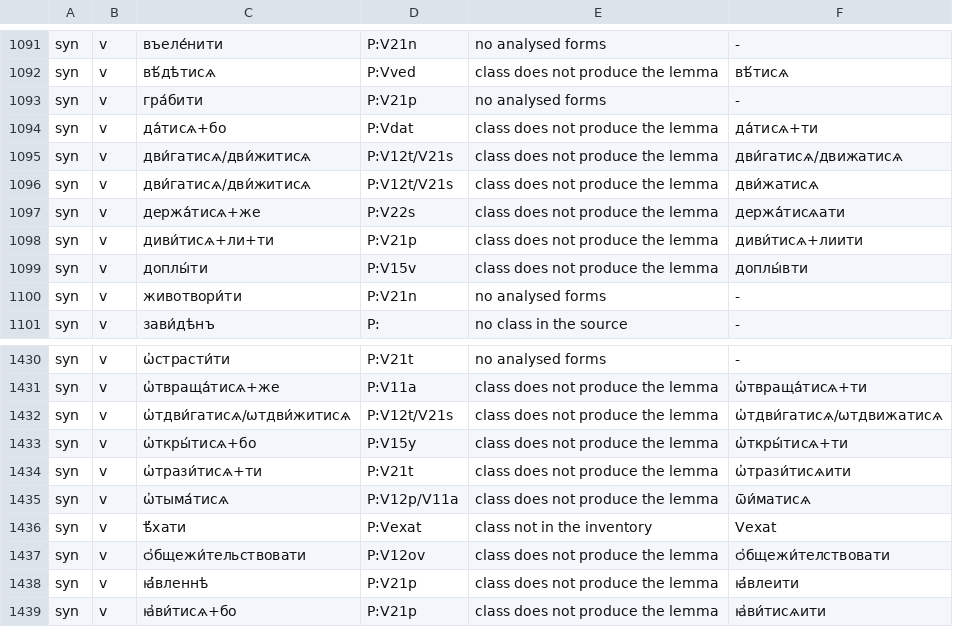
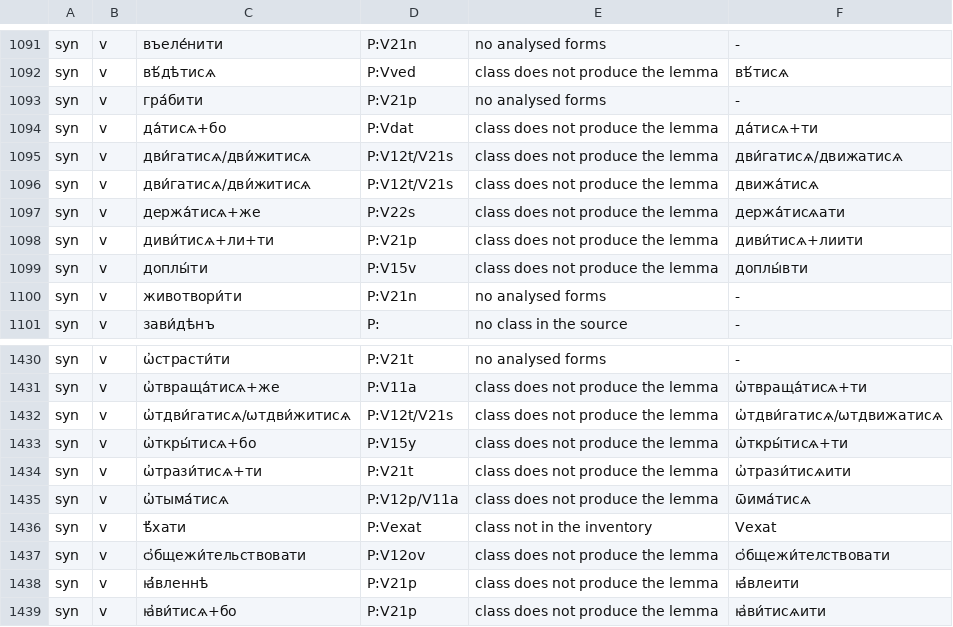
Before and after one commit to gold-silver-copper/church-slavonic, a TSV file: crates/church-slavonic/lexicon/quarantine.tsv, drawn as a sheet; only a part is shown, gaps mark what is left out.

```diff
--- a/crates/church-slavonic/lexicon/quarantine.tsv
+++ b/crates/church-slavonic/lexicon/quarantine.tsv
@@ -1095,3 +1095,3 @@ syn	v	да́тисѧ+бо	P:Vdat	class does not produce the lemma	да́тисѧ
 syn	v	дви́гатисѧ/дви́житисѧ	P:V12t/V21s	class does not produce the lemma	дви́гатисѧ/движатисѧ
-syn	v	дви́гатисѧ/дви́житисѧ	P:V12t/V21s	class does not produce the lemma	дви́жатисѧ
+syn	v	дви́гатисѧ/дви́житисѧ	P:V12t/V21s	class does not produce the lemma	движа́тисѧ
 syn	v	держа́тисѧ+же	P:V22s	class does not produce the lemma	держа́тисѧати
@@ -1434,3 +1434,3 @@ syn	v	ѡ҆ткры́тисѧ+бо	P:V15y	class does not produce the lemma	ѡ҆т
 syn	v	ѡ҆трази́тисѧ+ти	P:V21t	class does not produce the lemma	ѡ҆трази́тисѧити
-syn	v	ѡ҆тыма́тисѧ	P:V12p/V11a	class does not produce the lemma	ѿи́матисѧ
+syn	v	ѡ҆тыма́тисѧ	P:V12p/V11a	class does not produce the lemma	ѿима́тисѧ
 syn	v	ѣ҆́хати	P:Vexat	class not in the inventory	Vexat
```
Also changed, not shown: crates/church-slavonic/lexicon/stress.tsv, crates/church-slavonic/lexicon/syn/pronouns.tsv, 29 other files.
